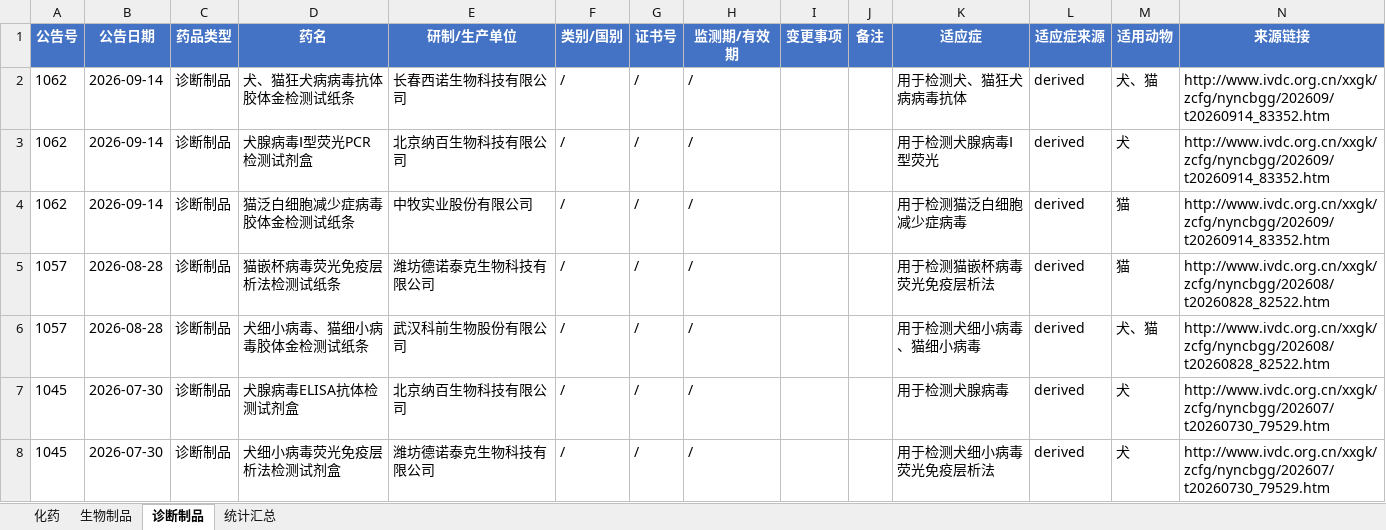
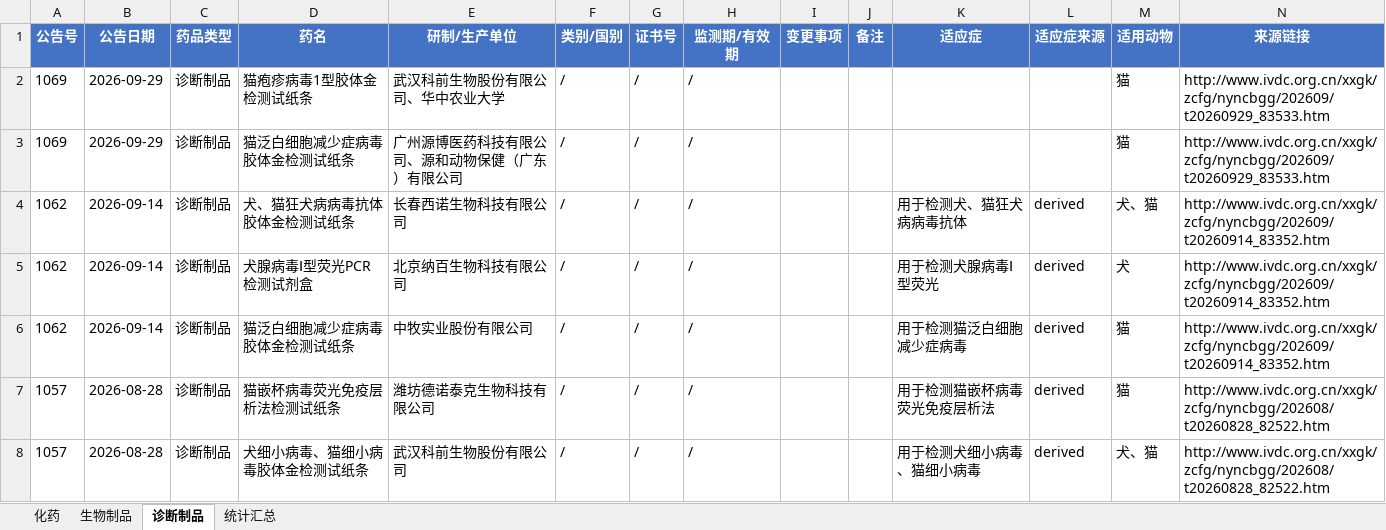
Before and after one commit to qqkiky/vet-drug-workbenches, an Excel workbook: workbench/国产宠物药注册工作台.xlsx, sheet 诊断制品, drawn as a sheet; only a part is shown; the shorter side is filled out with more unchanged rows; values as stored, in another font and other column widths than the file's, no borders; the diff names each change by its address in the sheet, - before the commit and + after, or states it on an @@ line.

```diff
--- a/workbench/国产宠物药注册工作台.xlsx (sheet 诊断制品)
+++ b/workbench/国产宠物药注册工作台.xlsx (sheet 诊断制品)
+row 2: 1069 | 2026-09-29 | 诊断制品 | 猫疱疹病毒1型胶体金检测试纸条 | 武汉科前生物股份有限公司、华中农业大学 | / | / | / |  |  |  |  | 猫 | http://www.ivdc.org.cn/xxgk/zcfg/nyncbgg/202609/t20260929_83533.htm
+row 3: 1069 | 2026-09-29 | 诊断制品 | 猫泛白细胞减少症病毒胶体金检测试纸条 | 广州源博医药科技有限公司、源和动物保健（广东）有限公司 | / | / | / |  |  |  |  | 猫 | http://www.ivdc.org.cn/xxgk/zcfg/nyncbgg/202609/t20260929_83533.htm
```
Also changed, not shown: sheet 统计汇总, sheet 化药, workbench/兽药注册工作台.xlsx, workbench/宠物药注册工作台.xlsx, 16 other files.
